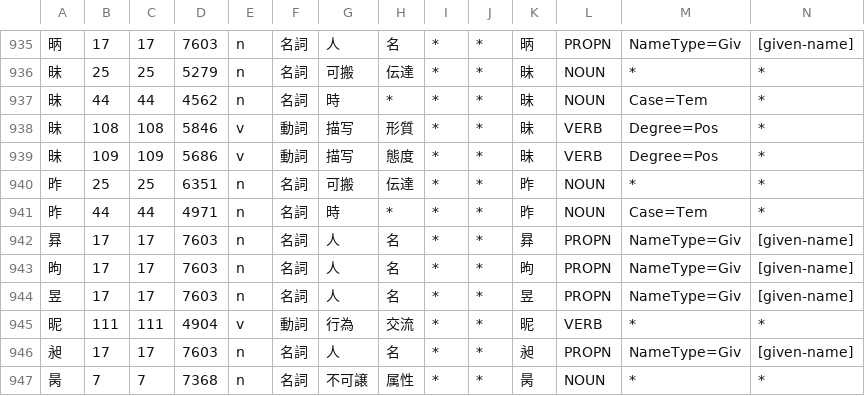
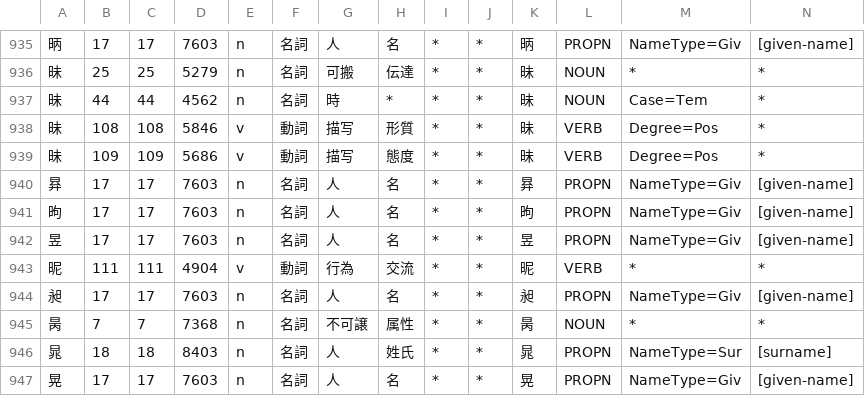
Before and after one commit to KoichiYasuoka/UD-Kanbun, a CSV file: udkanbun/mecab-kanbun/dict.KTp2.csv, drawn as a sheet; only a part is shown, gaps mark what is left out; the shorter side is filled out with more unchanged rows.

```diff
--- a/udkanbun/mecab-kanbun/dict.KTp2.csv
+++ b/udkanbun/mecab-kanbun/dict.KTp2.csv
@@ -939,4 +939,2 @@
 昧,109,109,5686,v,動詞,描写,態度,*,*,昧,VERB,Degree=Pos,*
-昨,25,25,6351,n,名詞,可搬,伝達,*,*,昨,NOUN,*,*
-昨,44,44,4971,n,名詞,時,*,*,*,昨,NOUN,Case=Tem,*
 昪,17,17,7603,n,名詞,人,名,*,*,昪,PROPN,NameType=Giv,[given-name]
```
Also changed, not shown: udkanbun/mecab-kanbun/dict.gloss.csv, 1 other file.
